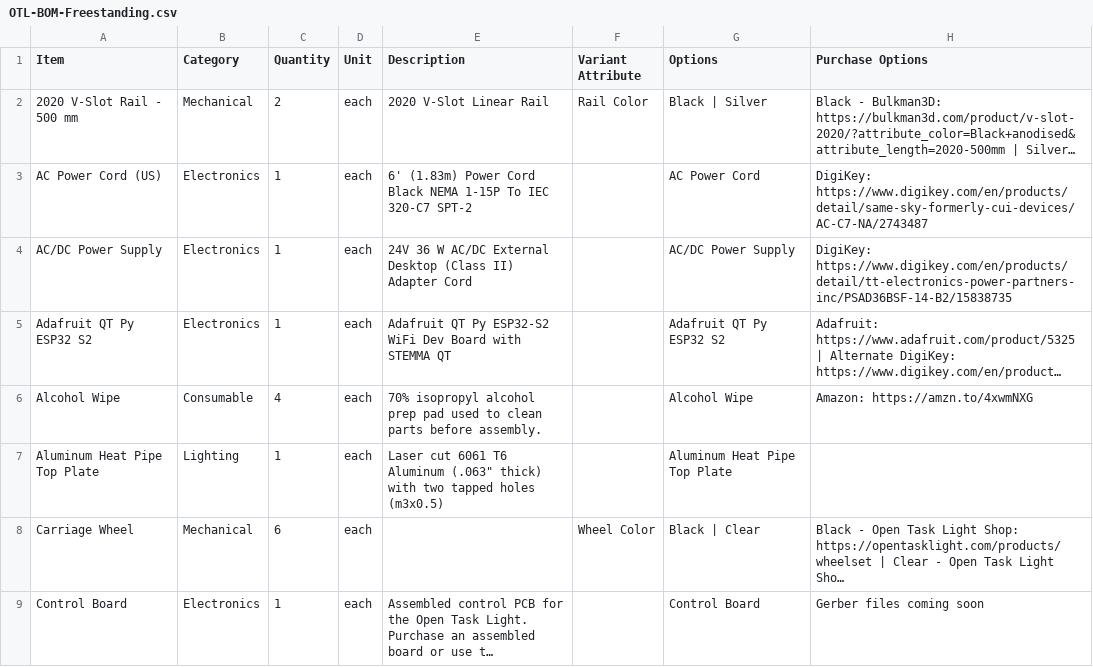
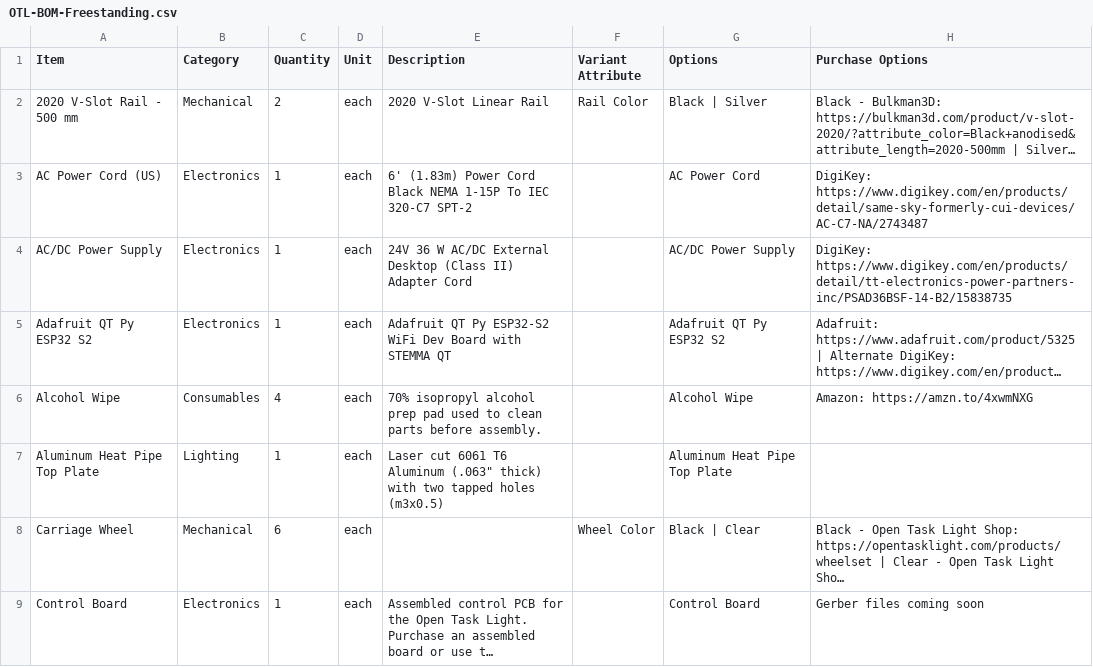
Before and after one commit to stevenbennett/Open-Task-Light, a CSV file: Open Task Light/BOM/OTL-BOM-Freestanding.csv, drawn as a sheet; only a part is shown; long unchanged cells end in …; the diff covers the shown part only; the diff names each change by its address in the sheet, - before the commit and + after, or states it on an @@ line.

```diff
--- a/Open Task Light/BOM/OTL-BOM-Freestanding.csv
+++ b/Open Task Light/BOM/OTL-BOM-Freestanding.csv
-B6 (Category): Consumable
+B6 (Category): Consumables
```
Also changed, not shown: 18 edited cells elsewhere in this file, Open Task Light/BOM/OTL-BOM-Clamping.csv.
